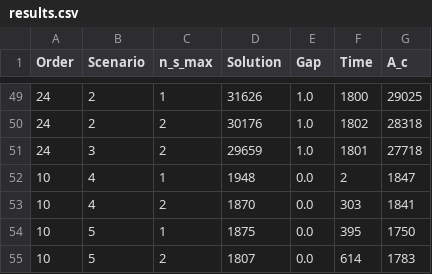
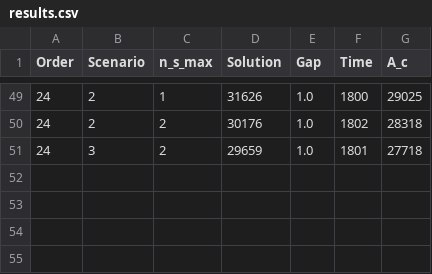
Before and after one commit to iNko97/HoneyCombCSP_IP_Formulation, a CSV file: Output/results.csv, drawn as a sheet; only a part is shown, gaps mark what is left out.

```diff
--- a/Output/results.csv
+++ b/Output/results.csv
@@ -51,5 +51 @@ Order,Scenario,n_s_max,Solution,Gap,Time,A_c
 24,3,2,29659,1.0,1801,27718
-10,4,1,1948,0.0,2,1847
-10,4,2,1870,0.0,303,1841
-10,5,1,1875,0.0,395,1750
-10,5,2,1807,0.0,614,1783
```
Also changed, not shown: Output/order_7_1_1.csv, Output/order_7_1_2.csv, 11 other files.
